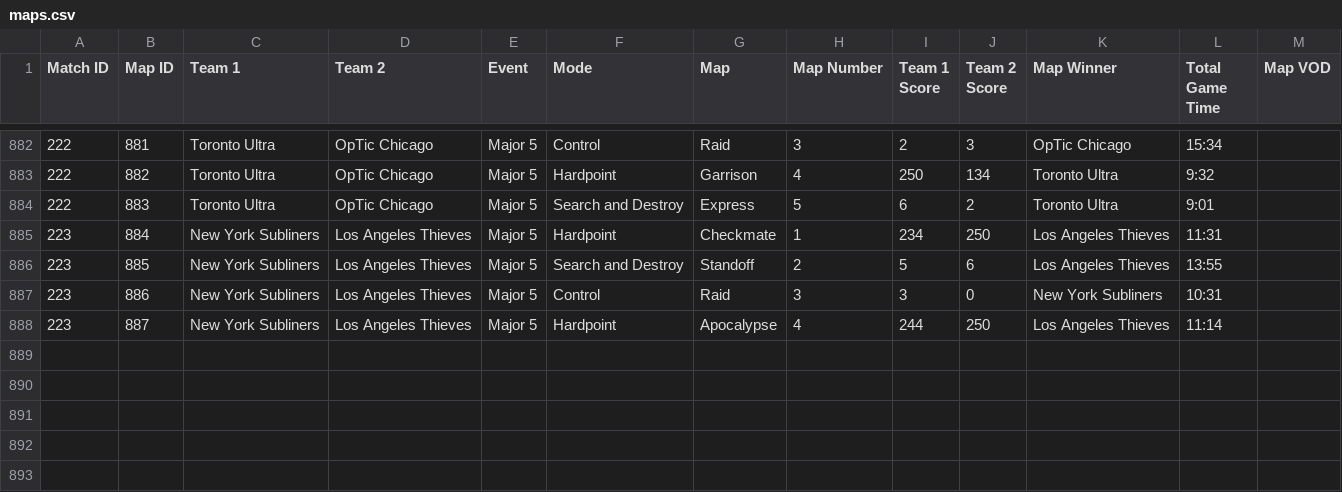
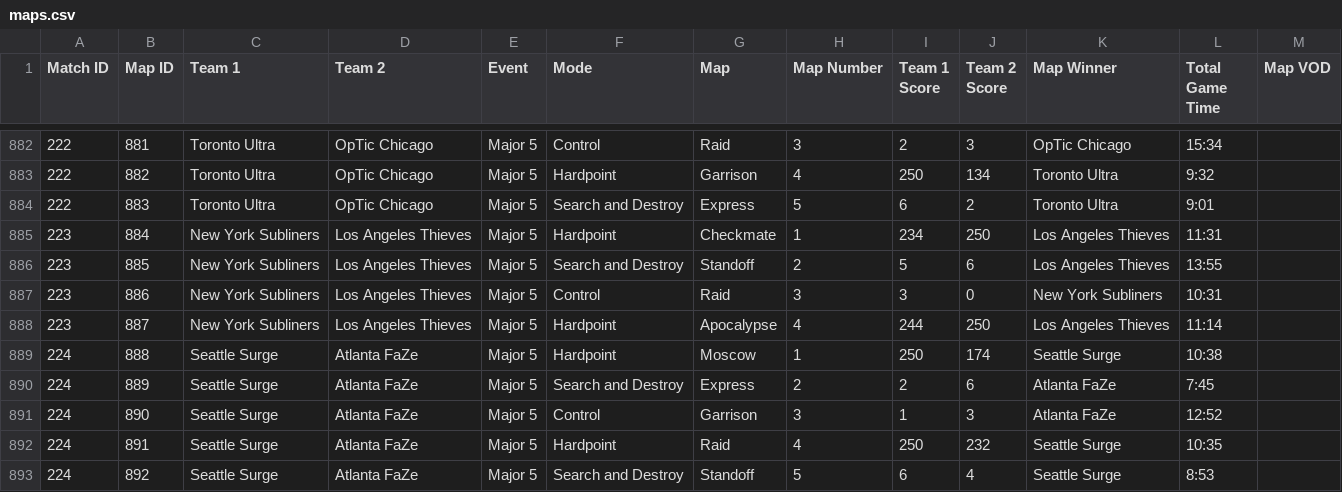
Before and after one commit to cford23/cod-stats-tool, a CSV file: data/maps.csv, drawn as a sheet; only a part is shown, gaps mark what is left out.

```diff
--- a/data/maps.csv
+++ b/data/maps.csv
@@ -888 +888,6 @@ Match ID,Map ID,Team 1,Team 2,Event,Mode,Map,Map Number,Team 1 Score,Team 2 Scor
 223,887,New York Subliners,Los Angeles Thieves,Major 5,Hardpoint,Apocalypse,4,244,250,Los Angeles Thieves,11:14
+224,888,Seattle Surge,Atlanta FaZe,Major 5,Hardpoint,Moscow,1,250,174,Seattle Surge,10:38
+224,889,Seattle Surge,Atlanta FaZe,Major 5,Search and Destroy,Express,2,2,6,Atlanta FaZe,7:45
+224,890,Seattle Surge,Atlanta FaZe,Major 5,Control,Garrison,3,1,3,Atlanta FaZe,12:52
+224,891,Seattle Surge,Atlanta FaZe,Major 5,Hardpoint,Raid,4,250,232,Seattle Surge,10:35
+224,892,Seattle Surge,Atlanta FaZe,Major 5,Search and Destroy,Standoff,5,6,4,Seattle Surge,8:53
```
Also changed, not shown: data/matches.csv, data/players.csv.
